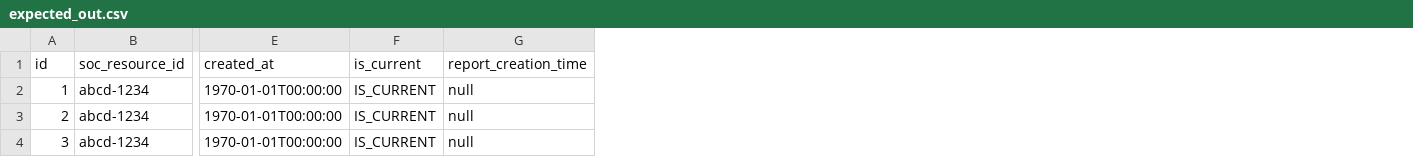
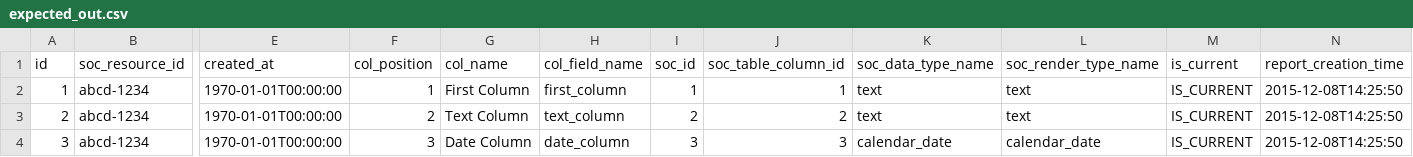
Before and after one commit to open-austin/data-portal-analysis, a CSV file: expected_out.csv, drawn as a sheet; only a part is shown, gaps mark what is left out; addresses are those after the commit; the diff names each change by its address in the sheet, - before the commit and + after, or states it on an @@ line.

Commit message:
Still working on TravisCI integration

```diff
--- a/expected_out.csv
+++ b/expected_out.csv
+column F (col_position), rows 2-4: 1 | 2 | 3
+column G (col_name), rows 2-4: First Column | Text Column | Date Column
+column H (col_field_name), rows 2-4: first_column | text_column | date_column
+column I (soc_id), rows 2-4: 1 | 2 | 3
+column J (soc_table_column_id), rows 2-4: 1 | 2 | 3
+column K (soc_data_type_name), rows 2-4: text | text | calendar_date
+column L (soc_render_type_name), rows 2-4: text | text | calendar_date
-N2:N4 (report_creation_time): null
+N2:N4 (report_creation_time): 2015-12-08T14:25:50
```
